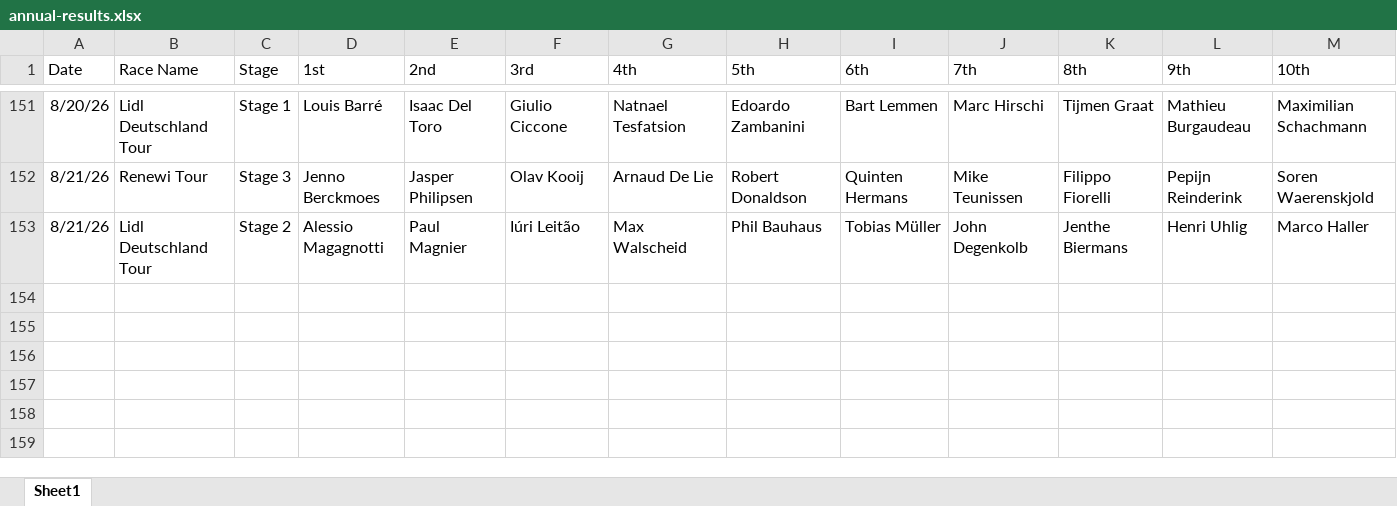
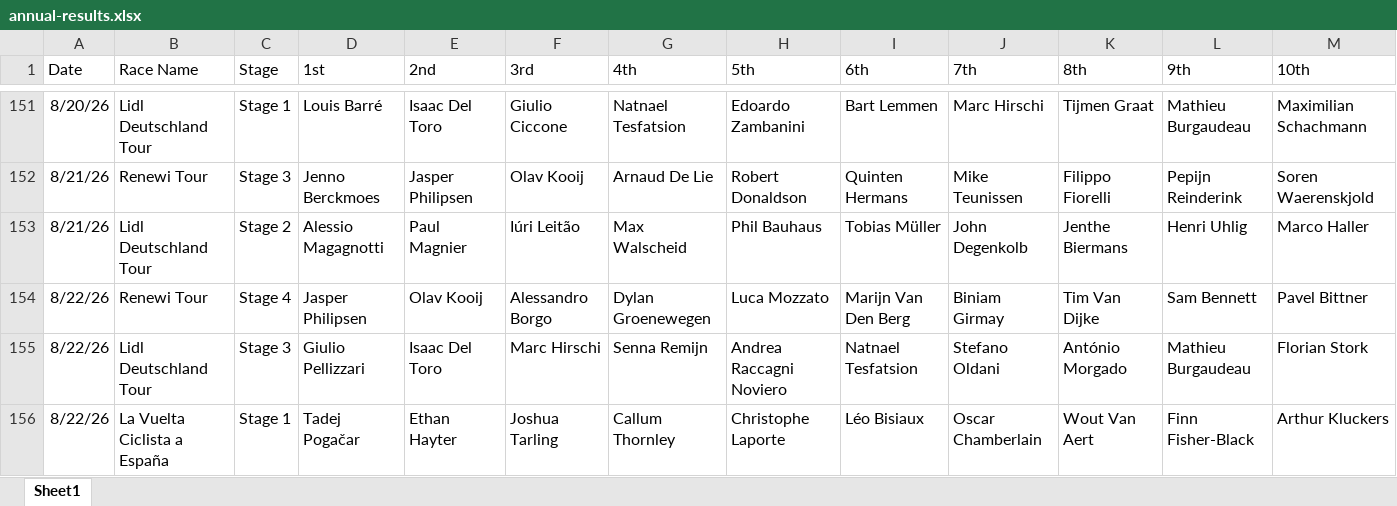
Before and after one commit to danpsh/2026-Fantasy-Cycling, an Excel workbook: annual-results.xlsx, sheet Sheet1, drawn as a sheet; only a part is shown, gaps mark what is left out; values as stored, in another font and other column widths than the file's, no borders; the diff names each change by its address in the sheet, - before the commit and + after, or states it on an @@ line.

Commit message:
Add files via upload

```diff
--- a/annual-results.xlsx (sheet Sheet1)
+++ b/annual-results.xlsx (sheet Sheet1)
+row 154: 8/22/26 | Renewi Tour | Stage 4 | Jasper Philipsen | Olav Kooij | Alessandro Borgo | Dylan Groenewegen | Luca Mozzato | Marijn Van Den Berg | Biniam Girmay | Tim Van Dijke | Sam Bennett | Pavel Bittner
+row 155: 8/22/26 | Lidl Deutschland Tour | Stage 3 | Giulio Pellizzari | Isaac Del Toro | Marc Hirschi | Senna Remijn | Andrea Raccagni Noviero | Natnael Tesfatsion | Stefano Oldani | António Morgado | Mathieu Burgaudeau | Florian Stork
+row 156: 8/22/26 | La Vuelta Ciclista a España | Stage 1 | Tadej Pogačar | Ethan Hayter | Joshua Tarling | Callum Thornley | Christophe Laporte | Léo Bisiaux | Oscar Chamberlain | Wout Van Aert | Finn Fisher-Black | Arthur Kluckers
```
